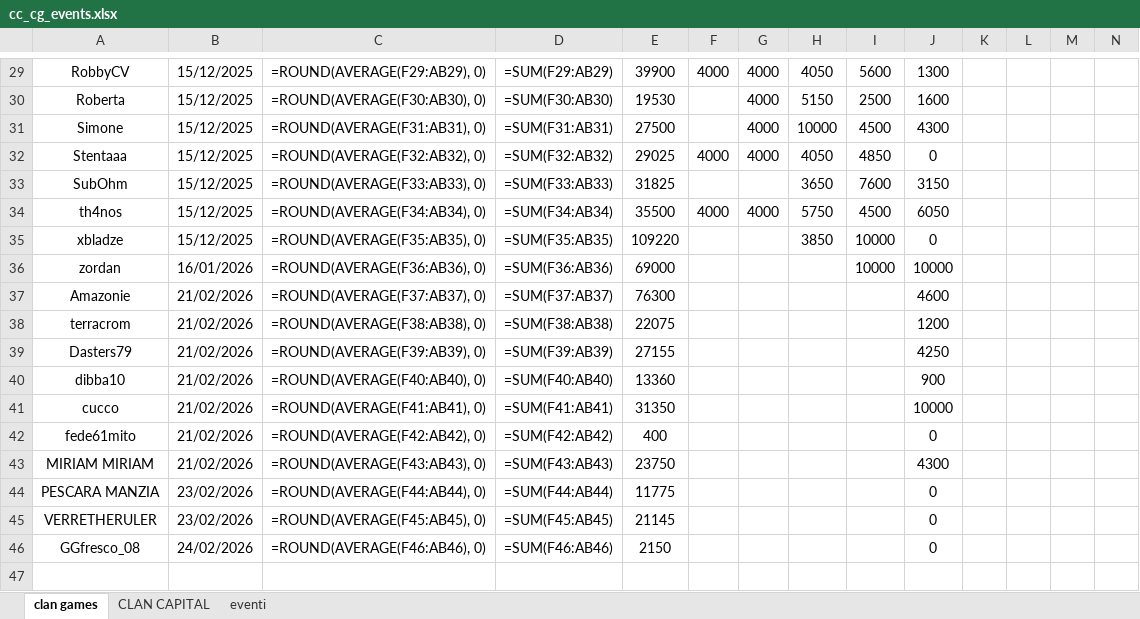
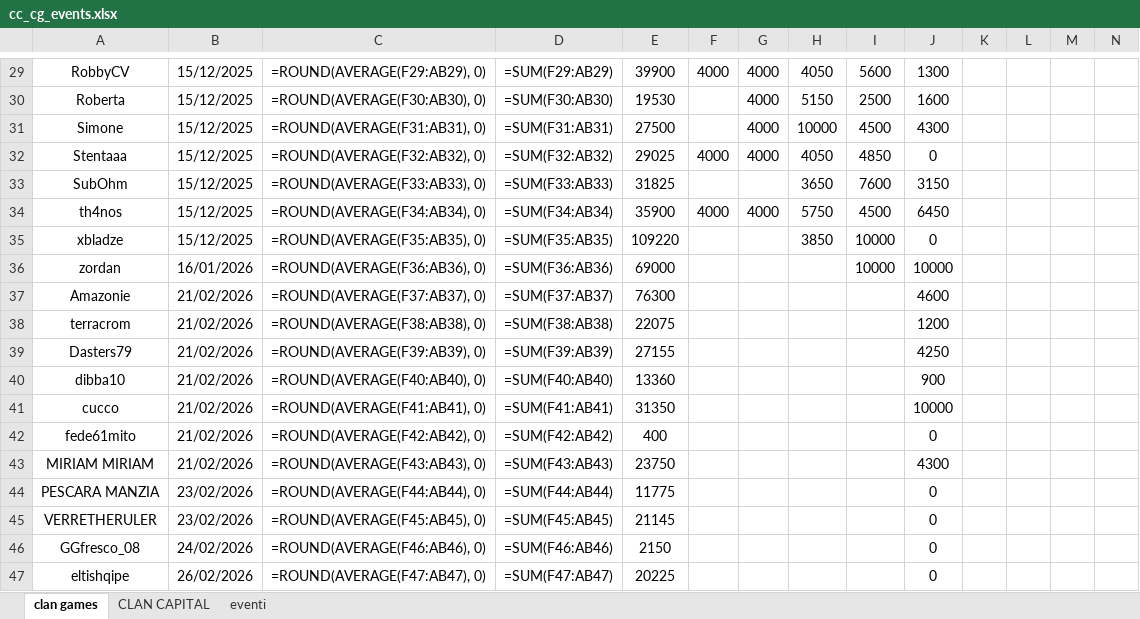
Before and after one commit to piegian99ita/clashMacacos, an Excel workbook: cc_cg_events.xlsx, sheet clan games, drawn as a sheet; only a part is shown, gaps mark what is left out; values as stored, in another font and other column widths than the file's, no borders; formulas without a stored value are shown as written; rows hold the shown columns only; the diff names each change by its address in the sheet, - before the commit and + after, or states it on an @@ line.

```diff
--- a/cc_cg_events.xlsx (sheet clan games)
+++ b/cc_cg_events.xlsx (sheet clan games)
-E34: 35500
+E34: 35900
-J34: 6050
+J34: 6450
+row 47: eltishqipe | 26/02/2026 | =ROUND(AVERAGE(F47:AB47), 0) | =SUM(F47:AB47) | 20225 |  |  |  |  | 0
```
